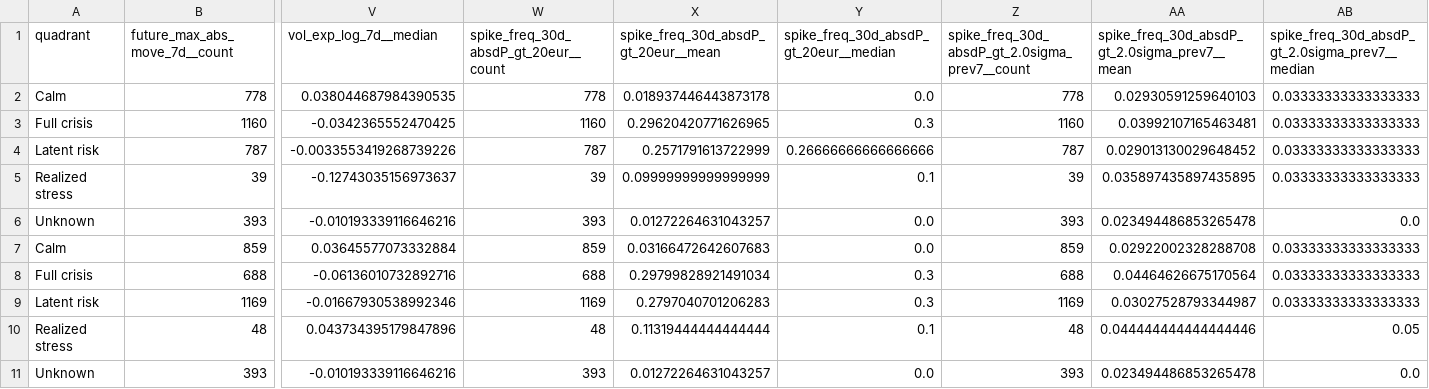
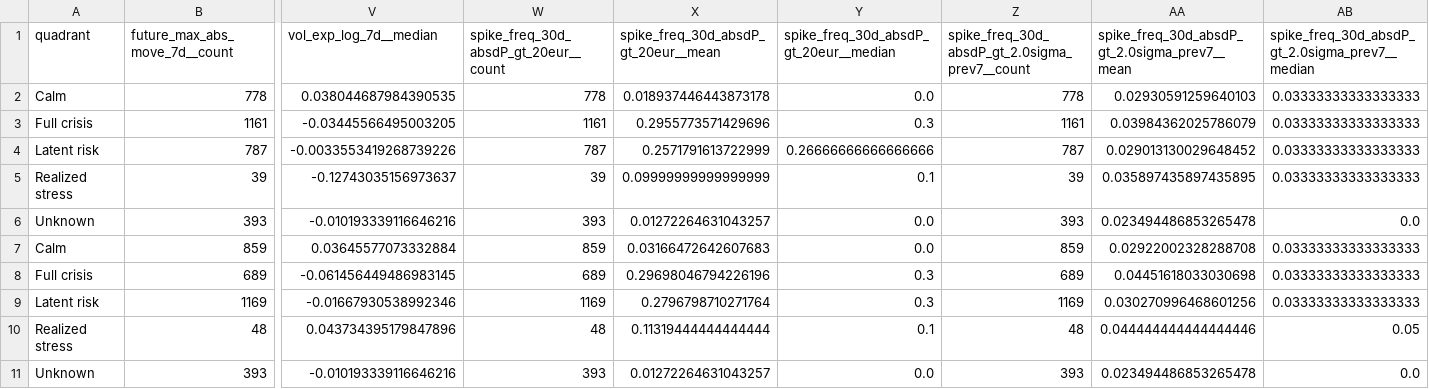
Before and after one commit to getparagua/paragua-sesi, a CSV file: assets/validation/quadrants_summary.csv, drawn as a sheet; only a part is shown, gaps mark what is left out; removed rows and columns are numbered as before the commit, all else as after; rows hold the shown columns only; the diff names each change by its address in the sheet, - before the commit and + after, or states it on an @@ line.

```diff
--- a/assets/validation/quadrants_summary.csv
+++ b/assets/validation/quadrants_summary.csv
-row 3: Full crisis | 1160 | -0.0342365552470425 | 1160 | 0.29620420771626965 | 0.3 | 1160 | 0.03992107165463481 | 0.03333333333333333
+row 3: Full crisis | 1161 | -0.03445566495003205 | 1161 | 0.2955773571429696 | 0.3 | 1161 | 0.03984362025786079 | 0.03333333333333333
-row 8: Full crisis | 688 | -0.06136010732892716 | 688 | 0.29799828921491034 | 0.3 | 688 | 0.04464626675170564 | 0.03333333333333333
+row 8: Full crisis | 689 | -0.061456449486983145 | 689 | 0.29698046794226196 | 0.3 | 689 | 0.04451618033030698 | 0.03333333333333333
-X9: 0.2797040701206283
+X9: 0.2796798710271764
-AA9: 0.03027528793344987
+AA9: 0.030270996468601256
```
Also changed, not shown: assets/validation/lead_lag_corr_SESI_vs_vol7d.csv, assets/validation/table_when_SESI_gt_thresholds.csv, 8 other files.
